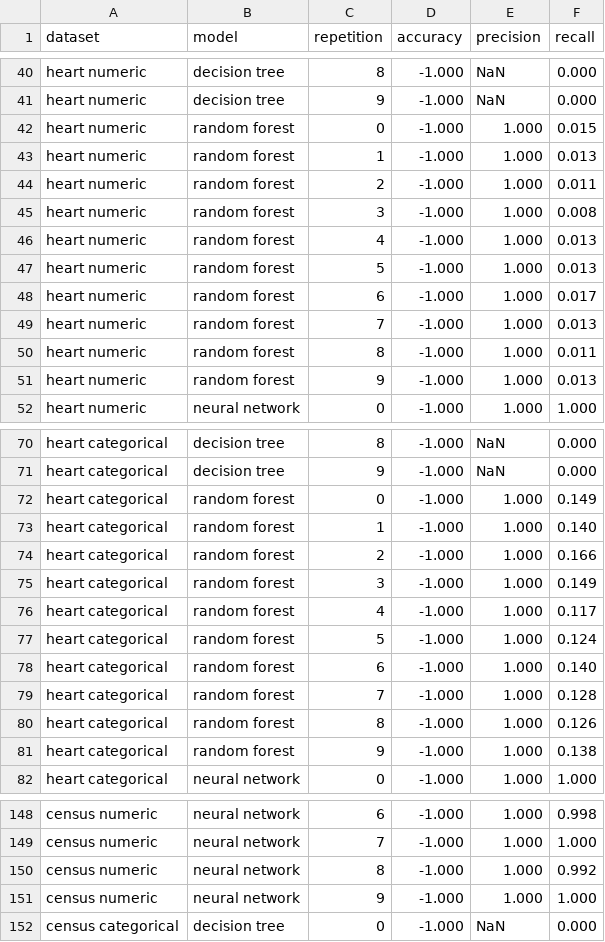
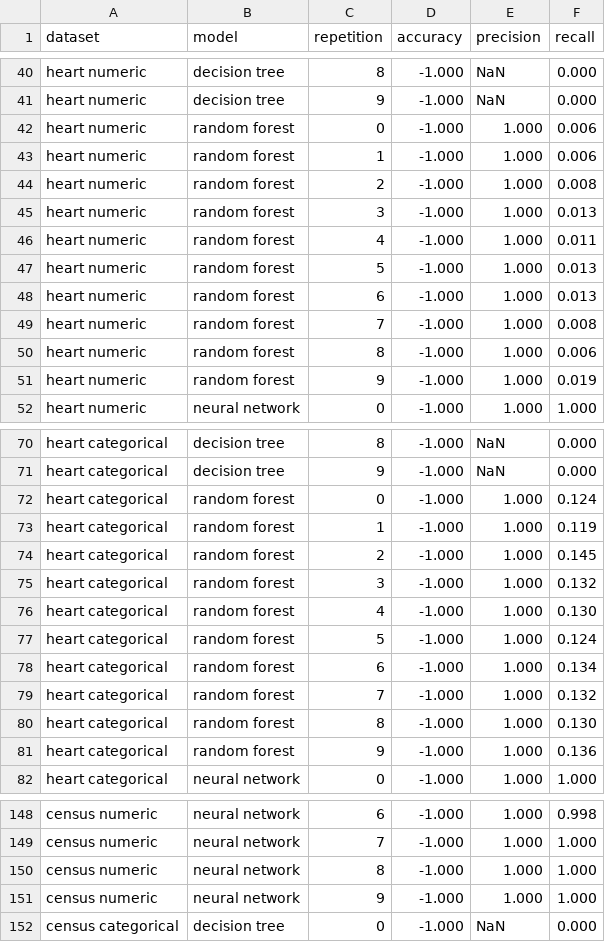
Before and after one commit to clemensmuessener/OnTheAntagonismOfExplainabilityAndPrivacy, a CSV file: notebooks/results/2-2-ice-training-data-extraction-results_dataset_size_halved.csv, drawn as a sheet; only a part is shown, gaps mark what is left out; the diff covers the shown part only.

```diff
--- a/notebooks/results/2-2-ice-training-data-extraction-results_dataset_size_halved.csv
+++ b/notebooks/results/2-2-ice-training-data-extraction-results_dataset_size_halved.csv
@@ -41,12 +41,12 @@ heart numeric,decision tree,8,-1.000,NaN,0.000
 heart numeric,decision tree,9,-1.000,NaN,0.000
-heart numeric,random forest,0,-1.000,1.000,0.015
-heart numeric,random forest,1,-1.000,1.000,0.013
-heart numeric,random forest,2,-1.000,1.000,0.011
-heart numeric,random forest,3,-1.000,1.000,0.008
-heart numeric,random forest,4,-1.000,1.000,0.013
+heart numeric,random forest,0,-1.000,1.000,0.006
+heart numeric,random forest,1,-1.000,1.000,0.006
+heart numeric,random forest,2,-1.000,1.000,0.008
+heart numeric,random forest,3,-1.000,1.000,0.013
+heart numeric,random forest,4,-1.000,1.000,0.011
 heart numeric,random forest,5,-1.000,1.000,0.013
-heart numeric,random forest,6,-1.000,1.000,0.017
-heart numeric,random forest,7,-1.000,1.000,0.013
-heart numeric,random forest,8,-1.000,1.000,0.011
-heart numeric,random forest,9,-1.000,1.000,0.013
+heart numeric,random forest,6,-1.000,1.000,0.013
+heart numeric,random forest,7,-1.000,1.000,0.008
+heart numeric,random forest,8,-1.000,1.000,0.006
+heart numeric,random forest,9,-1.000,1.000,0.019
 heart numeric,neural network,0,-1.000,1.000,1.000
@@ -71,12 +71,12 @@ heart categorical,decision tree,8,-1.000,NaN,0.000
 heart categorical,decision tree,9,-1.000,NaN,0.000
-heart categorical,random forest,0,-1.000,1.000,0.149
-heart categorical,random forest,1,-1.000,1.000,0.140
-heart categorical,random forest,2,-1.000,1.000,0.166
-heart categorical,random forest,3,-1.000,1.000,0.149
-heart categorical,random forest,4,-1.000,1.000,0.117
+heart categorical,random forest,0,-1.000,1.000,0.124
+heart categorical,random forest,1,-1.000,1.000,0.119
+heart categorical,random forest,2,-1.000,1.000,0.145
+heart categorical,random forest,3,-1.000,1.000,0.132
+heart categorical,random forest,4,-1.000,1.000,0.130
 heart categorical,random forest,5,-1.000,1.000,0.124
-heart categorical,random forest,6,-1.000,1.000,0.140
-heart categorical,random forest,7,-1.000,1.000,0.128
-heart categorical,random forest,8,-1.000,1.000,0.126
-heart categorical,random forest,9,-1.000,1.000,0.138
+heart categorical,random forest,6,-1.000,1.000,0.134
+heart categorical,random forest,7,-1.000,1.000,0.132
+heart categorical,random forest,8,-1.000,1.000,0.130
+heart categorical,random forest,9,-1.000,1.000,0.136
 heart categorical,neural network,0,-1.000,1.000,1.000
@@ -149,3 +149,3 @@ census numeric,neural network,6,-1.000,1.000,0.998
 census numeric,neural network,7,-1.000,1.000,1.000
-census numeric,neural network,8,-1.000,1.000,0.992
+census numeric,neural network,8,-1.000,1.000,1.000
 census numeric,neural network,9,-1.000,1.000,1.000
```
Also changed, not shown: 35 edited cells elsewhere in this file, notebooks/results/1-1-pdp-membership-inference-results_dataset_size_halved.csv, notebooks/results/1-3-ice-membership-inference-results_dataset_size_halved.csv, 4 other files.
